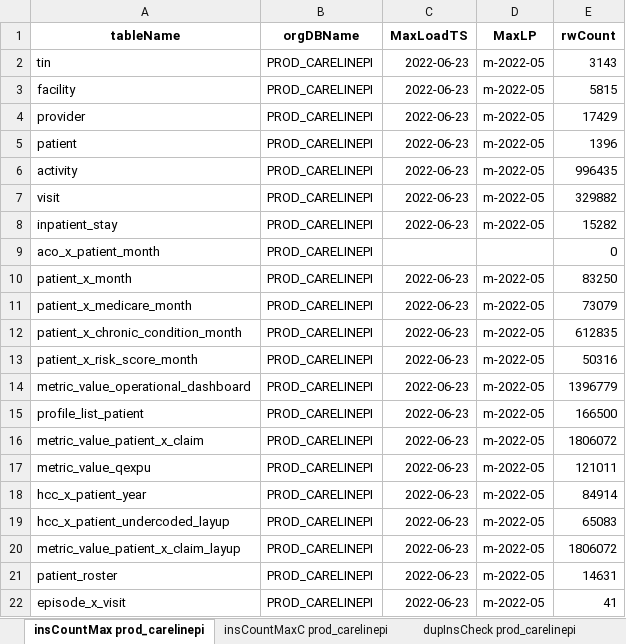
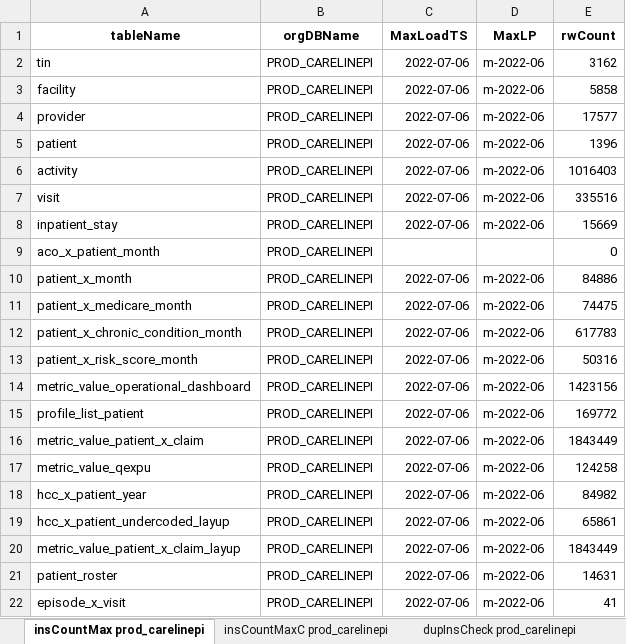
Before and after one commit to mikeoconnor-cj/pythonWrk, an Excel workbook: allTest_PCForgJune.xlsx, sheet insCountMax prod_carelinepi, drawn as a sheet; values as stored, in another font and other column widths than the file's, no borders; the diff names each change by its address in the sheet, - before the commit and + after, or states it on an @@ line.

```diff
--- a/allTest_PCForgJune.xlsx (sheet insCountMax prod_carelinepi)
+++ b/allTest_PCForgJune.xlsx (sheet insCountMax prod_carelinepi)
-C2:C8 (MaxLoadTS): 2022-06-23
+C2:C8 (MaxLoadTS): 2022-07-06
-D2:D8 (MaxLP): m-2022-05
+D2:D8 (MaxLP): m-2022-06
-E2 (rwCount): 3143
+E2 (rwCount): 3162
-E3 (rwCount): 5815
+E3 (rwCount): 5858
-E4 (rwCount): 17429
+E4 (rwCount): 17577
-E6 (rwCount): 996435
+E6 (rwCount): 1016403
-E7 (rwCount): 329882
+E7 (rwCount): 335516
-E8 (rwCount): 15282
+E8 (rwCount): 15669
-C10:C22 (MaxLoadTS): 2022-06-23
+C10:C22 (MaxLoadTS): 2022-07-06
-D10:D22 (MaxLP): m-2022-05
+D10:D22 (MaxLP): m-2022-06
-E10 (rwCount): 83250
+E10 (rwCount): 84886
-E11 (rwCount): 73079
+E11 (rwCount): 74475
-E12 (rwCount): 612835
+E12 (rwCount): 617783
-E14 (rwCount): 1396779
+E14 (rwCount): 1423156
-E15 (rwCount): 166500
+E15 (rwCount): 169772
-E16 (rwCount): 1806072
+E16 (rwCount): 1843449
-E17 (rwCount): 121011
+E17 (rwCount): 124258
-E18 (rwCount): 84914
+E18 (rwCount): 84982
-E19 (rwCount): 65083
+E19 (rwCount): 65861
-E20 (rwCount): 1806072
+E20 (rwCount): 1843449
```
Also changed, not shown: sheet insCountMaxC prod_carelinepi, sheet ccsCompare prod_carelinepi.
